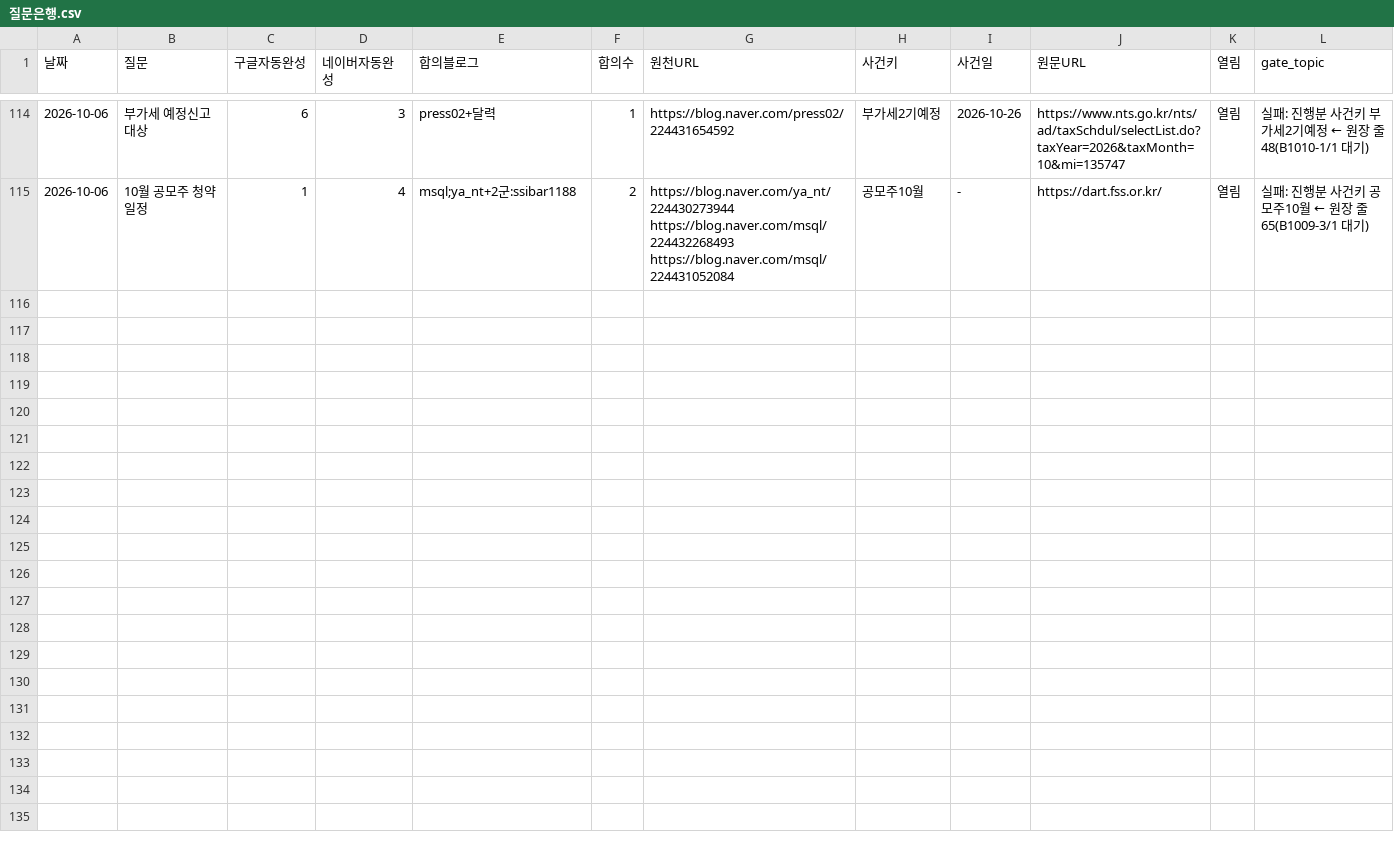
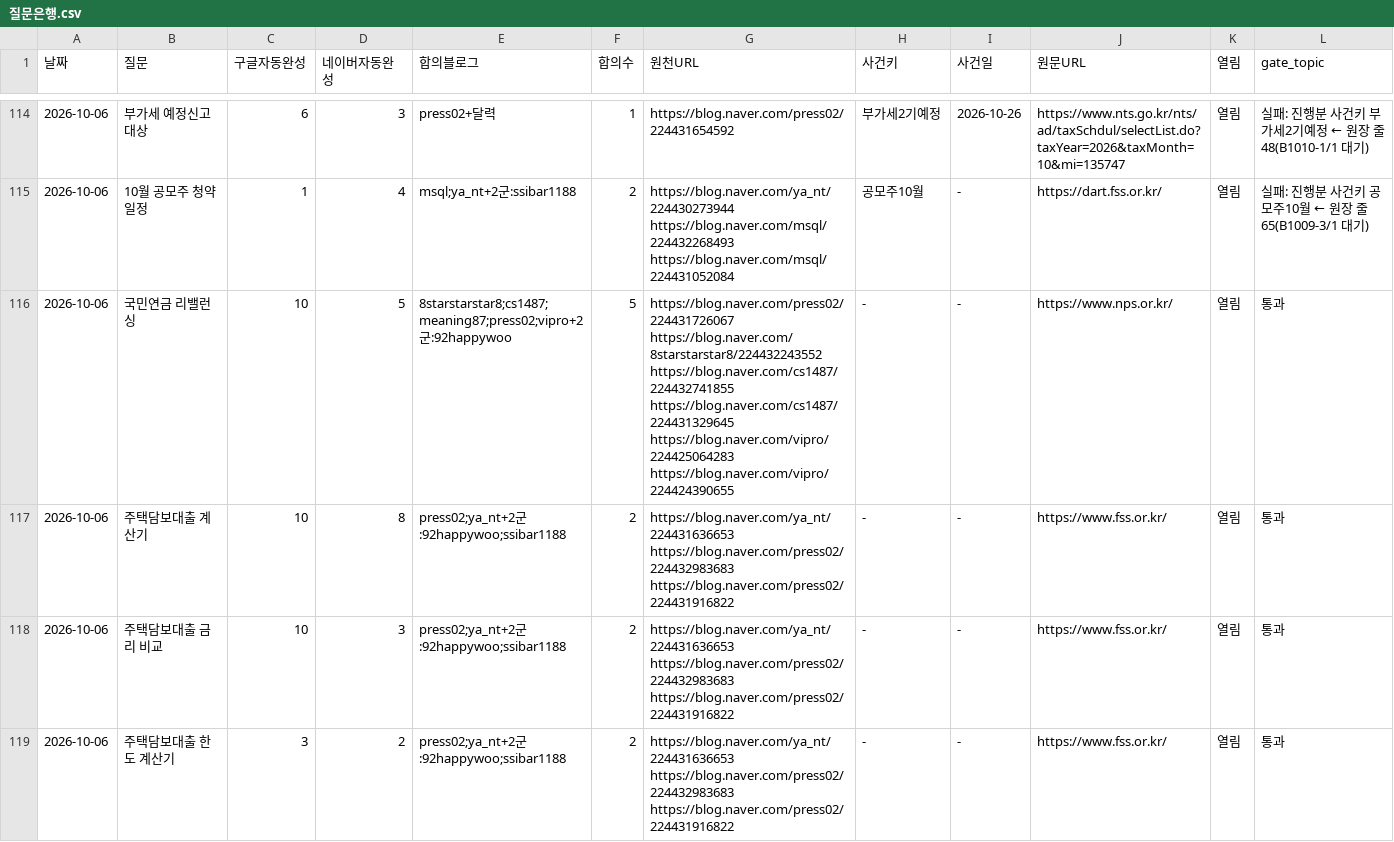
Before and after one commit to GG-Kevin/webtest, a CSV file: 운영/질문은행.csv, drawn as a sheet; only a part is shown, gaps mark what is left out; the diff names each change by its address in the sheet, - before the commit and + after, or states it on an @@ line.

```diff
--- a/운영/질문은행.csv
+++ b/운영/질문은행.csv
+row 116: 2026-10-06 | 국민연금 리밸런싱 | 10 | 5 | 8starstarstar8;cs1487;meaning87;press02;vipro+2군:92happywoo | 5 | https://blog.naver.com/press02/224431726067 https://blog.naver.com/8starstarstar8/224432243552 https://blog.naver.com/cs1487/224432741855 https://blog.naver.com/cs1487/224431329645 https://blog.naver.com/vipro/224425064283 https://blog.naver.com/vipro/224424390655 | - | - | https://www.nps.or.kr/ | 열림 | 통과
+row 117: 2026-10-06 | 주택담보대출 계산기 | 10 | 8 | press02;ya_nt+2군:92happywoo;ssibar1188 | 2 | https://blog.naver.com/ya_nt/224431636653 https://blog.naver.com/press02/224432983683 https://blog.naver.com/press02/224431916822 | - | - | https://www.fss.or.kr/ | 열림 | 통과
+row 118: 2026-10-06 | 주택담보대출 금리 비교 | 10 | 3 | press02;ya_nt+2군:92happywoo;ssibar1188 | 2 | https://blog.naver.com/ya_nt/224431636653 https://blog.naver.com/press02/224432983683 https://blog.naver.com/press02/224431916822 | - | - | https://www.fss.or.kr/ | 열림 | 통과
+row 119: 2026-10-06 | 주택담보대출 한도 계산기 | 3 | 2 | press02;ya_nt+2군:92happywoo;ssibar1188 | 2 | https://blog.naver.com/ya_nt/224431636653 https://blog.naver.com/press02/224432983683 https://blog.naver.com/press02/224431916822 | - | - | https://www.fss.or.kr/ | 열림 | 통과
```
Also changed, not shown: 6 other files.
